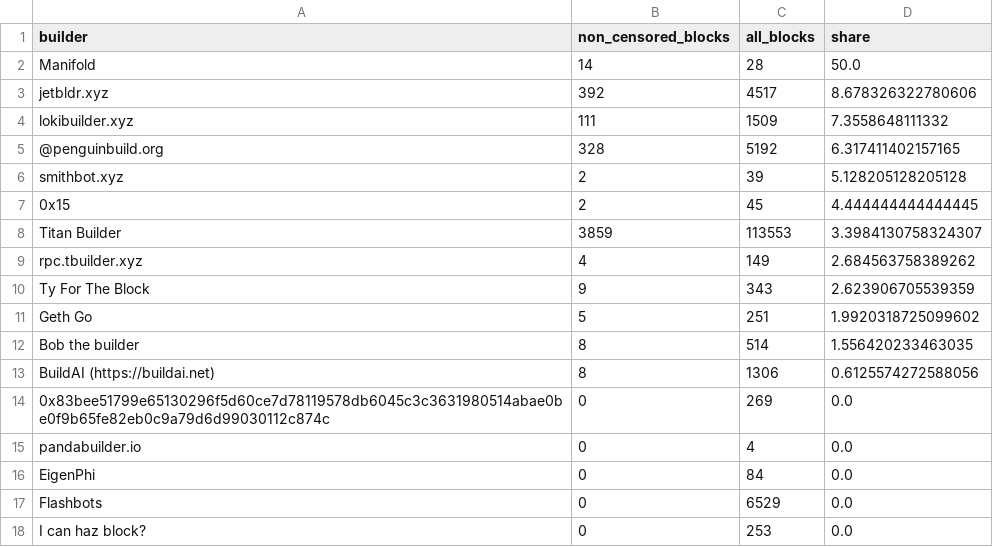
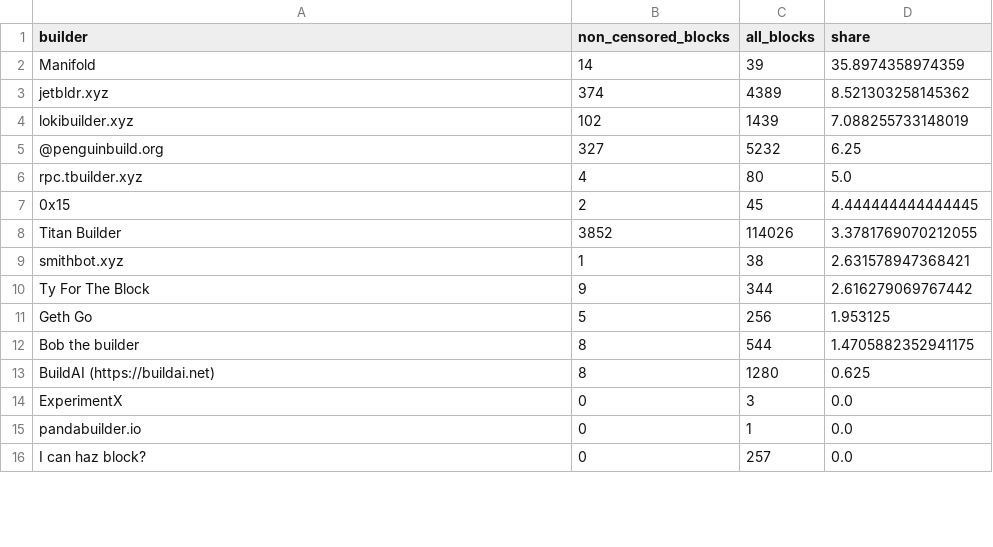
Before and after one commit to nerolation/censorship.pics, a CSV file: data/builder_stats.csv, drawn as a sheet; only a part is shown; the diff covers the shown part only.

```diff
--- a/data/builder_stats.csv
+++ b/data/builder_stats.csv
@@ -1,18 +1,16 @@
 builder,non_censored_blocks,all_blocks,share
-Manifold,14,28,50.0
-jetbldr.xyz,392,4517,8.678326322780606
-lokibuilder.xyz,111,1509,7.3558648111332
-@penguinbuild.org,328,5192,6.317411402157165
-smithbot.xyz,2,39,5.128205128205128
+Manifold,14,39,35.8974358974359
+jetbldr.xyz,374,4389,8.521303258145362
+lokibuilder.xyz,102,1439,7.088255733148019
+@penguinbuild.org,327,5232,6.25
+rpc.tbuilder.xyz,4,80,5.0
 0x15,2,45,4.444444444444445
-Titan Builder,3859,113553,3.3984130758324307
-rpc.tbuilder.xyz,4,149,2.684563758389262
-Ty For The Block,9,343,2.623906705539359
-Geth Go,5,251,1.9920318725099602
-Bob the builder,8,514,1.556420233463035
-BuildAI (https://buildai.net),8,1306,0.6125574272588056
-0x83bee51799e65130296f5d60ce7d78119578db6045c3c3631980514abae0be0f9b65fe82eb0c9a79d6d99030112c874c,0,269,0.0
-pandabuilder.io,0,4,0.0
-EigenPhi,0,84,0.0
-Flashbots,0,6529,0.0
-I can haz block?,0,253,0.0
+Titan Builder,3852,114026,3.3781769070212055
+smithbot.xyz,1,38,2.631578947368421
+Ty For The Block,9,344,2.616279069767442
+Geth Go,5,256,1.953125
+Bob the builder,8,544,1.4705882352941175
+BuildAI (https://buildai.net),8,1280,0.625
+ExperimentX,0,3,0.0
+pandabuilder.io,0,1,0.0
+I can haz block?,0,257,0.0
```
Also changed, not shown: 11 added rows, 8 removed rows, 1 moved row and 5 edited cells elsewhere in this file, data/builder_censorship_share.csv, data/censorship_stats.csv, 4 other files.
